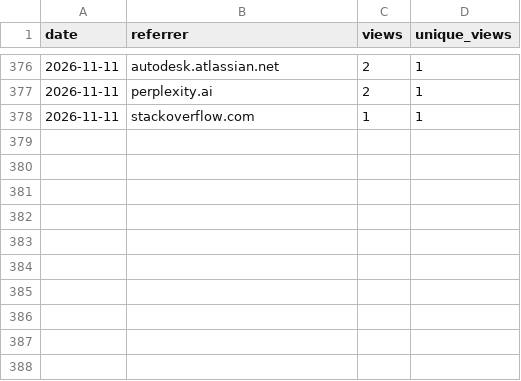
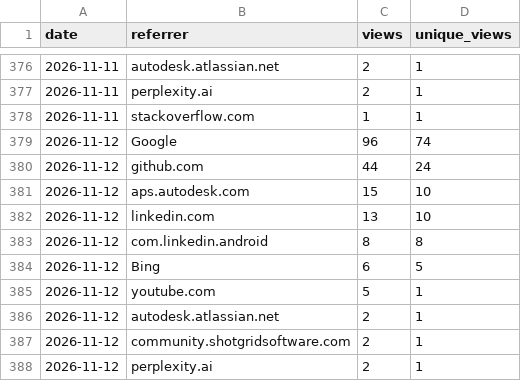
Before and after one commit to autodesk-platform-services/skills, a CSV file: referrers.csv, drawn as a sheet; only a part is shown, gaps mark what is left out.

```diff
--- a/referrers.csv
+++ b/referrers.csv
@@ -378 +378,11 @@ date,referrer,views,unique_views
 2026-11-11,stackoverflow.com,1,1
+2026-11-12,Google,96,74
+2026-11-12,github.com,44,24
+2026-11-12,aps.autodesk.com,15,10
+2026-11-12,linkedin.com,13,10
+2026-11-12,com.linkedin.android,8,8
+2026-11-12,Bing,6,5
+2026-11-12,youtube.com,5,1
+2026-11-12,autodesk.atlassian.net,2,1
+2026-11-12,community.shotgridsoftware.com,2,1
+2026-11-12,perplexity.ai,2,1
```
Also changed, not shown: installs.csv, paths.csv, 2 other files.
